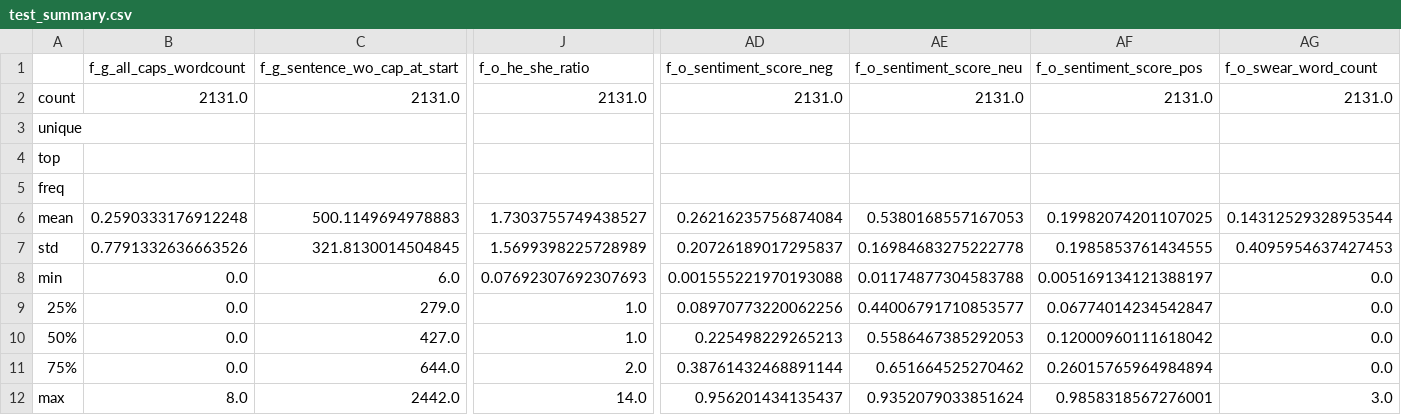
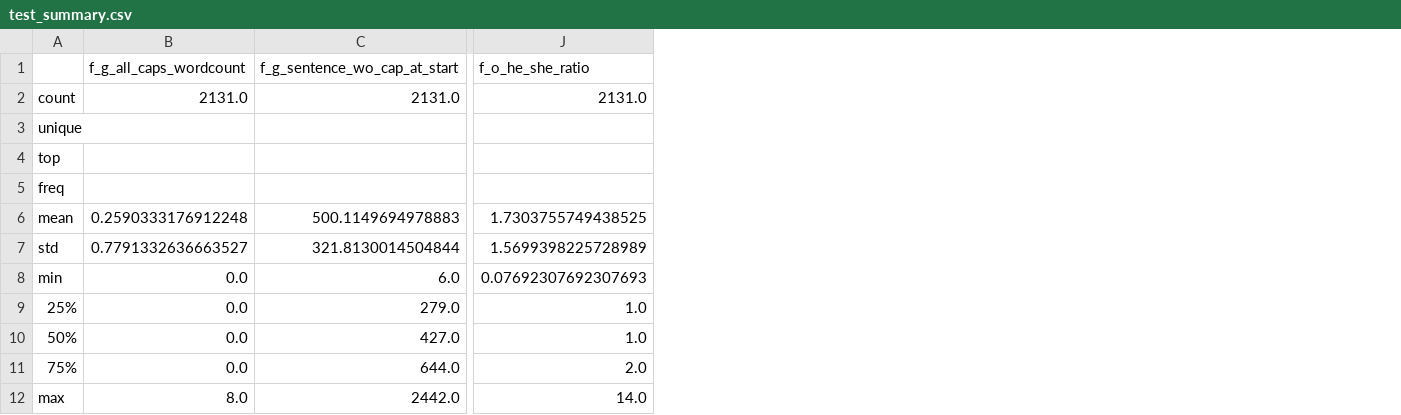
Before and after one commit to daanbrugmans/uu-current-topics-in-digital-philology-25-26, a CSV file: 6_digital_methods_in_literary_analysis/code/data/test_summary.csv, drawn as a sheet; only a part is shown, gaps mark what is left out; the diff covers the shown part only; the diff names each change by its address in the sheet, - before the commit and + after, or states it on an @@ line.

```diff
--- a/6_digital_methods_in_literary_analysis/code/data/test_summary.csv
+++ b/6_digital_methods_in_literary_analysis/code/data/test_summary.csv
-column AD (f_o_sentiment_score_neg), rows 2-12: 2131.0 |  |  |  | 0.26216235756874084 | 0.20726189017295837 | 0.001555221970193088 | 0.08970773220062256 | 0.225498229265213 | 0.38761432468891144 | 0.956201434135437
-column AE (f_o_sentiment_score_neu), rows 2-12: 2131.0 |  |  |  | 0.5380168557167053 | 0.16984683275222778 | 0.01174877304583788 | 0.44006791710853577 | 0.5586467385292053 | 0.651664525270462 | 0.9352079033851624
-column AF (f_o_sentiment_score_pos), rows 2-12: 2131.0 |  |  |  | 0.19982074201107025 | 0.1985853761434555 | 0.005169134121388197 | 0.06774014234542847 | 0.12000960111618042 | 0.26015765964984894 | 0.9858318567276001
-column AG (f_o_swear_word_count), rows 2-12: 2131.0 |  |  |  | 0.14312529328953544 | 0.4095954637427453 | 0.0 | 0.0 | 0.0 | 0.0 | 3.0
-J6 (f_o_he_she_ratio): 1.7303755749438527
+J6 (f_o_he_she_ratio): 1.7303755749438525
-B7 (f_g_all_caps_wordcount): 0.7791332636663526
+B7 (f_g_all_caps_wordcount): 0.7791332636663527
-C7 (f_g_sentence_wo_cap_at_start): 321.8130014504845
+C7 (f_g_sentence_wo_cap_at_start): 321.8130014504844
```
Also changed, not shown: 5 edited cells elsewhere in this file, 6_digital_methods_in_literary_analysis/code/data/train_summary.csv, 8 other files.
